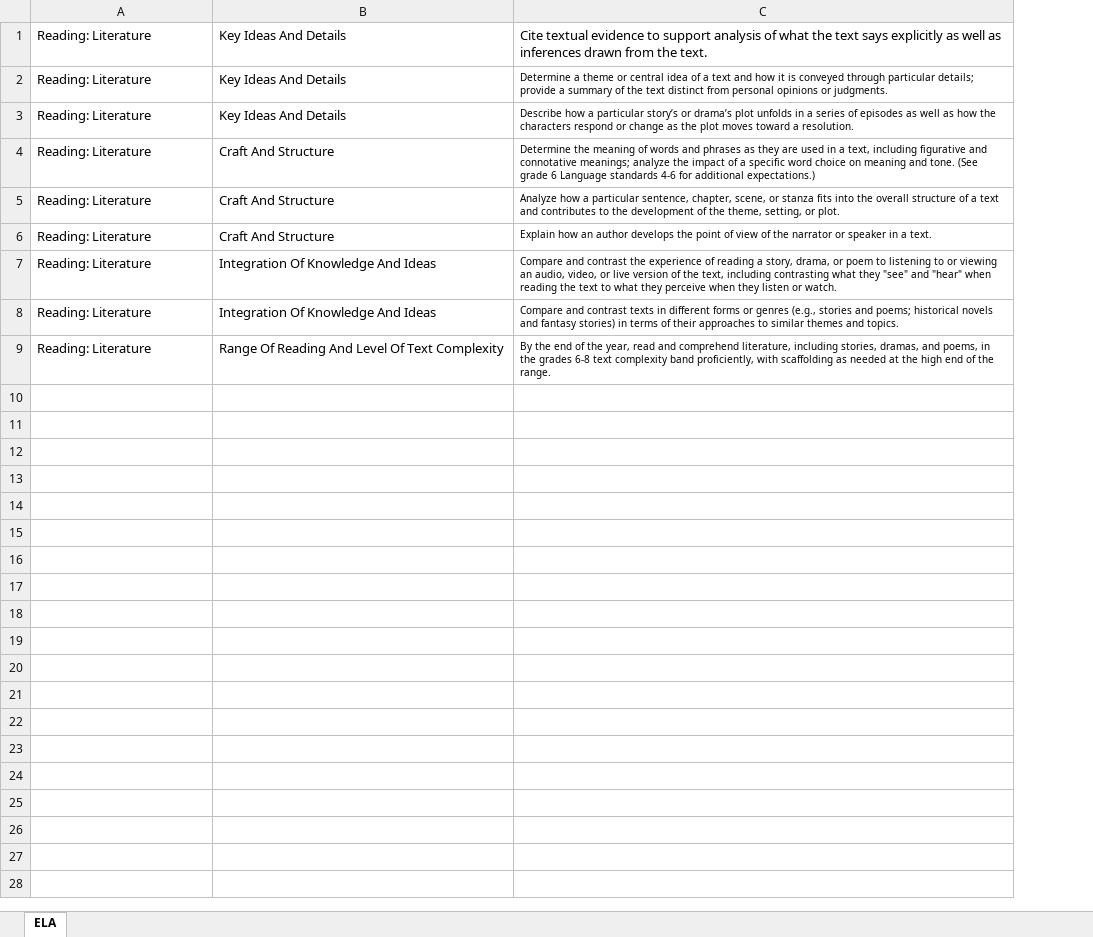
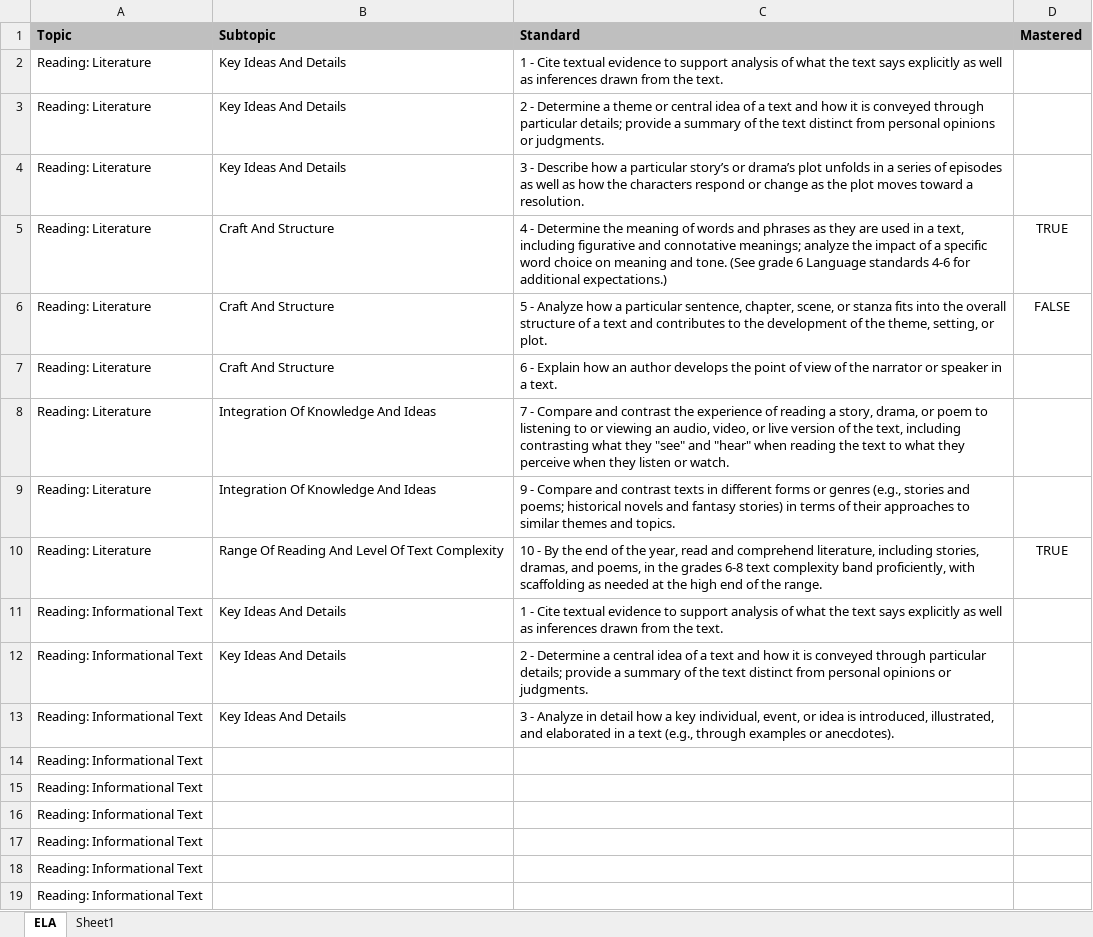
Before and after one commit to Kenner82/CA_State_Standards_Progress_Tracking, an Excel workbook: Standards Progress Tracking - 6th Grade.xlsx, sheet ELA, drawn as a sheet; values as stored, in another font and other column widths than the file's, no borders; conditional formats not drawn; removed rows and columns are numbered as before the commit, all else as after; the diff names each change by its address in the sheet, - before the commit and + after, or states it on an @@ line.

Commit message:
Updated standards list

```diff
--- a/Standards Progress Tracking - 6th Grade.xlsx (sheet ELA)
+++ b/Standards Progress Tracking - 6th Grade.xlsx (sheet ELA)
+sheet tab: Sheet1
-column C, rows 1-9: Cite textual evidence to support analysis of what the text says explicitly as well as inferences drawn from the text. | Determine a theme or central idea of a text and how it is conveyed through particular details; provide a summary of the text distinct from personal opinions or judgments. | Describe how a particular story’s or drama’s plot unfolds in a series of episodes as well as how the characters respond or change as the plot moves toward a resolution. | Determine the meaning of words and phrases as they are used in a text, including figurative and connotative meanings; analyze the impact of a specific word choice on meaning and tone. (See grade 6 Language standards 4-6 for additional expectations.) | Analyze how a particular sentence, chapter, scene, or stanza fits into the overall structure of a text and contributes to the development of the theme, setting, or plot. | Explain how an author develops the point of view of the narrator or speaker in a text. | Compare and contrast the experience of reading a story, drama, or poem to listening to or viewing an audio, video, or live version of the text, including contrasting what they "see" and "hear" when reading the text to what they perceive when they listen or watch. | Compare and contrast texts in different forms or genres (e.g., stories and poems; historical novels and fantasy stories) in terms of their approaches to similar themes and topics. | By the end of the year, read and comprehend literature, including stories, dramas, and poems, in the grades 6-8 text complexity band proficiently, with scaffolding as needed at the high end of the range.
+column C, rows 2-10: 1 - Cite textual evidence to support analysis of what the text says explicitly as well as inferences drawn from the text. | 2 - Determine a theme or central idea of a text and how it is conveyed through particular details; provide a summary of the text distinct from personal opinions or judgments. | 3 - Describe how a particular story’s or drama’s plot unfolds in a series of episodes as well as how the characters respond or change as the plot moves toward a resolution. | 4 - Determine the meaning of words and phrases as they are used in a text, including figurative and connotative meanings; analyze the impact of a specific word choice on meaning and tone. (See grade 6 Language standards 4-6 for additional expectations.) | 5 - Analyze how a particular sentence, chapter, scene, or stanza fits into the overall structure of a text and contributes to the development of the theme, setting, or plot. | 6 - Explain how an author develops the point of view of the narrator or speaker in a text. | 7 - Compare and contrast the experience of reading a story, drama, or poem to listening to or viewing an audio, video, or live version of the text, including contrasting what they "see" and "hear" when reading the text to what they perceive when they listen or watch. | 9 - Compare and contrast texts in different forms or genres (e.g., stories and poems; historical novels and fantasy stories) in terms of their approaches to similar themes and topics. | 10 - By the end of the year, read and comprehend literature, including stories, dramas, and poems, in the grades 6-8 text complexity band proficiently, with scaffolding as needed at the high end of the range.
+column D, rows 5-10: TRUE | FALSE |  |  |  | TRUE
+row 1: Topic | Subtopic | Standard | Mastered
+row 11: Reading: Informational Text | Key Ideas And Details | 1 - Cite textual evidence to support analysis of what the text says explicitly as well as inferences drawn from the text.
+row 12: Reading: Informational Text | Key Ideas And Details | 2 - Determine a central idea of a text and how it is conveyed through particular details; provide a summary of the text distinct from personal opinions or judgments.
+row 13: Reading: Informational Text | Key Ideas And Details | 3 - Analyze in detail how a key individual, event, or idea is introduced, illustrated, and elaborated in a text (e.g., through examples or anecdotes).
+row 14: Reading: Informational Text
+row 15: Reading: Informational Text
+row 16: Reading: Informational Text
+row 17: Reading: Informational Text
+row 18: Reading: Informational Text
+row 19: Reading: Informational Text
```
